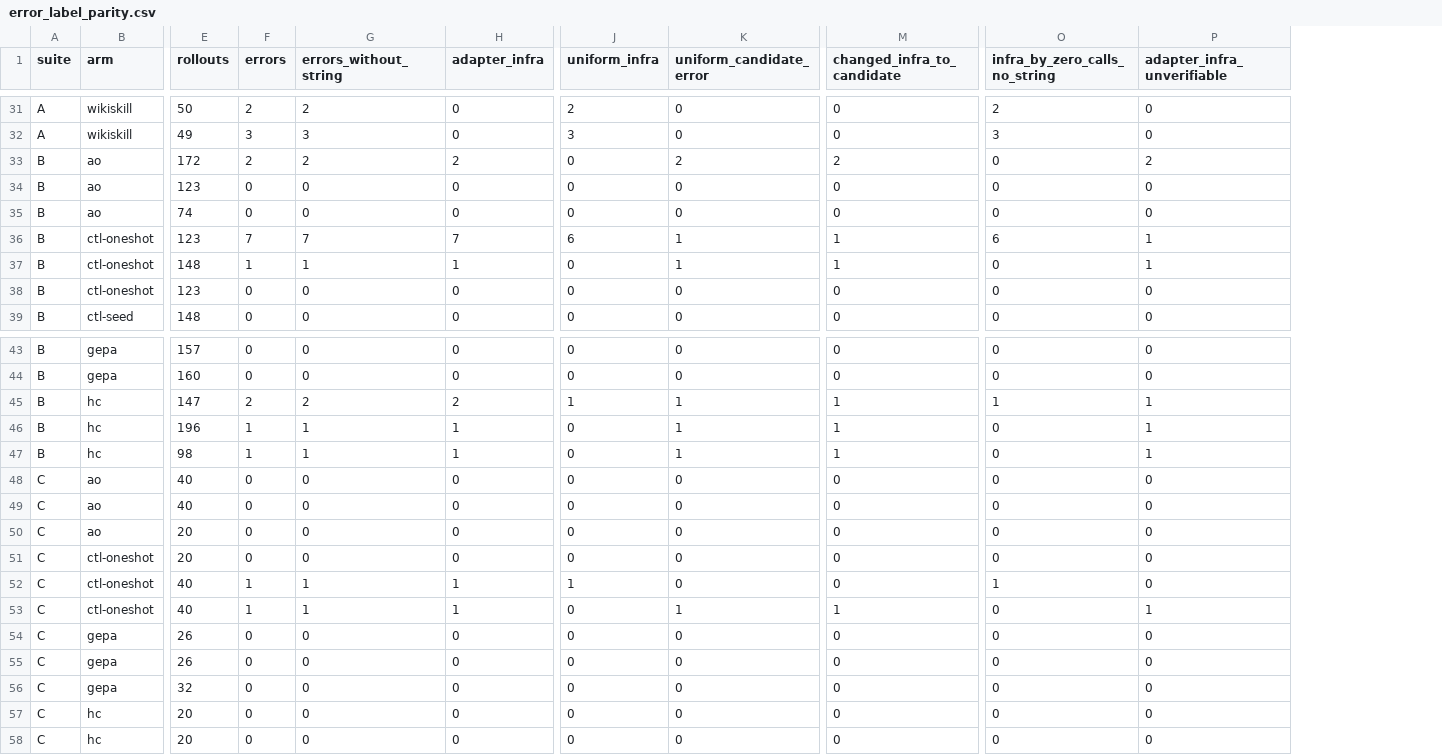
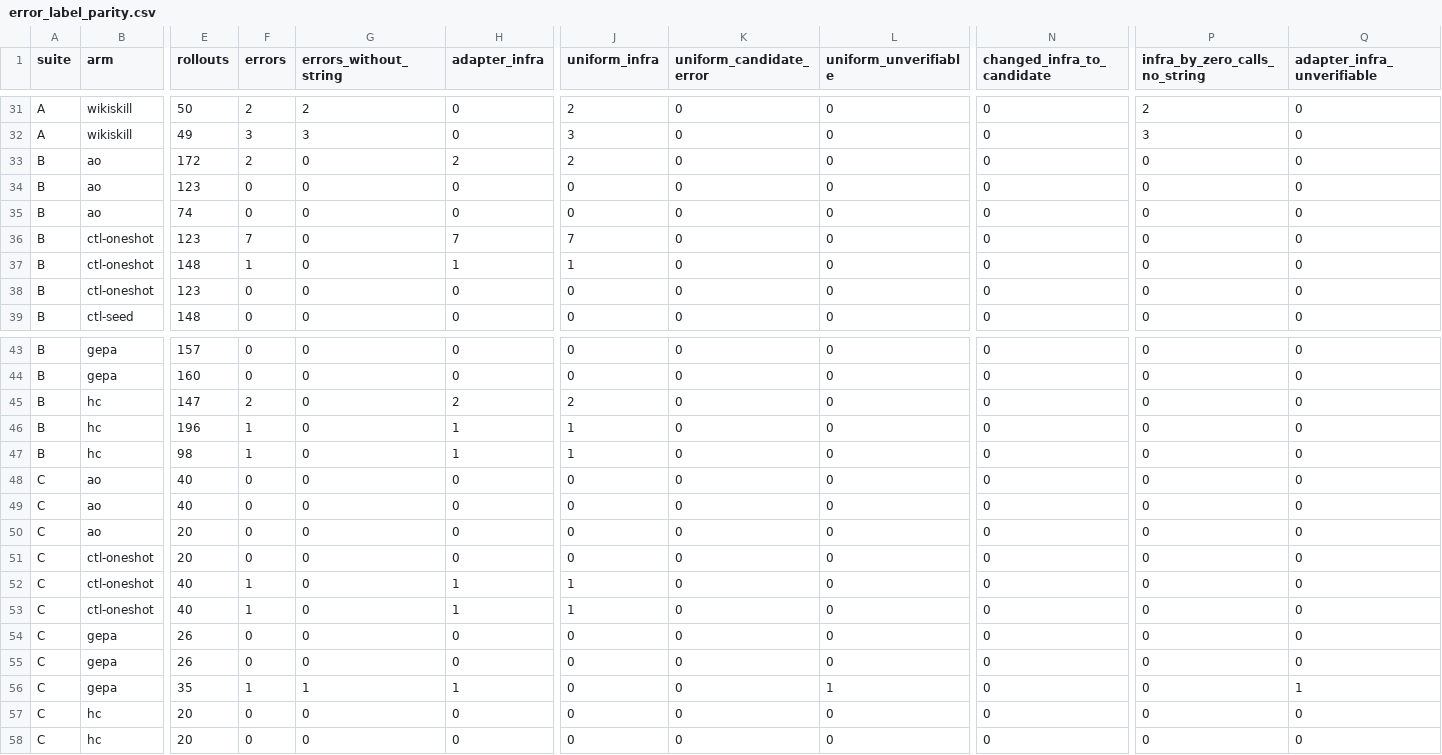
Before and after one commit to skillberry-ai/cap-evolve, a CSV file: research/capevolve-paper/analysis/out/metrics/error_label_parity.csv, drawn as a sheet; only a part is shown, gaps mark what is left out; addresses are those after the commit; the diff covers the shown part only; the diff names each change by its address in the sheet, - before the commit and + after, or states it on an @@ line.

```diff
--- a/research/capevolve-paper/analysis/out/metrics/error_label_parity.csv
+++ b/research/capevolve-paper/analysis/out/metrics/error_label_parity.csv
+column L (uniform_unverifiable), rows 31-39: all 0; rows 43-58: 0 | 0 | 0 | 0 | 0 | 0 | 0 | 0 | 0 | 0 | 0 | 0 | 0 | 1 | 0 | 0
-G33 (errors_without_string): 2
+G33 (errors_without_string): 0
-J33 (uniform_infra): 0
+J33 (uniform_infra): 2
-K33 (uniform_candidate_error): 2
+K33 (uniform_candidate_error): 0
-N33 (changed_infra_to_candidate): 2
+N33 (changed_infra_to_candidate): 0
-Q33 (adapter_infra_unverifiable): 2
+Q33 (adapter_infra_unverifiable): 0
-G36 (errors_without_string): 7
+G36 (errors_without_string): 0
-J36 (uniform_infra): 6
+J36 (uniform_infra): 7
-K36:K37 (uniform_candidate_error): 1
+K36:K37 (uniform_candidate_error): 0
-N36:N37 (changed_infra_to_candidate): 1
+N36:N37 (changed_infra_to_candidate): 0
-P36 (infra_by_zero_calls_no_string): 6
+P36 (infra_by_zero_calls_no_string): 0
-Q36:Q37 (adapter_infra_unverifiable): 1
+Q36:Q37 (adapter_infra_unverifiable): 0
-G37 (errors_without_string): 1
+G37 (errors_without_string): 0
-J37 (uniform_infra): 0
+J37 (uniform_infra): 1
-G45 (errors_without_string): 2
+G45 (errors_without_string): 0
-J45 (uniform_infra): 1
+J45 (uniform_infra): 2
-K45:K47 (uniform_candidate_error): 1
+K45:K47 (uniform_candidate_error): 0
-N45:N47 (changed_infra_to_candidate): 1
+N45:N47 (changed_infra_to_candidate): 0
-P45 (infra_by_zero_calls_no_string): 1
+P45 (infra_by_zero_calls_no_string): 0
-Q45:Q47 (adapter_infra_unverifiable): 1
+Q45:Q47 (adapter_infra_unverifiable): 0
-G46:G47 (errors_without_string): 1
+G46:G47 (errors_without_string): 0
-J46:J47 (uniform_infra): 0
+J46:J47 (uniform_infra): 1
-G52:G53 (errors_without_string): 1
+G52:G53 (errors_without_string): 0
-P52 (infra_by_zero_calls_no_string): 1
+P52 (infra_by_zero_calls_no_string): 0
-J53 (uniform_infra): 0
+J53 (uniform_infra): 1
-K53 (uniform_candidate_error): 1
+K53 (uniform_candidate_error): 0
-N53 (changed_infra_to_candidate): 1
+N53 (changed_infra_to_candidate): 0
-Q53 (adapter_infra_unverifiable): 1
+Q53 (adapter_infra_unverifiable): 0
-E56 (rollouts): 32
+E56 (rollouts): 35
-F56 (errors): 0
+F56 (errors): 1
-G56 (errors_without_string): 0
+G56 (errors_without_string): 1
-H56 (adapter_infra): 0
+H56 (adapter_infra): 1
-Q56 (adapter_infra_unverifiable): 0
+Q56 (adapter_infra_unverifiable): 1
```
Also changed, not shown: 51 edited cells elsewhere in this file, 4 other files.
